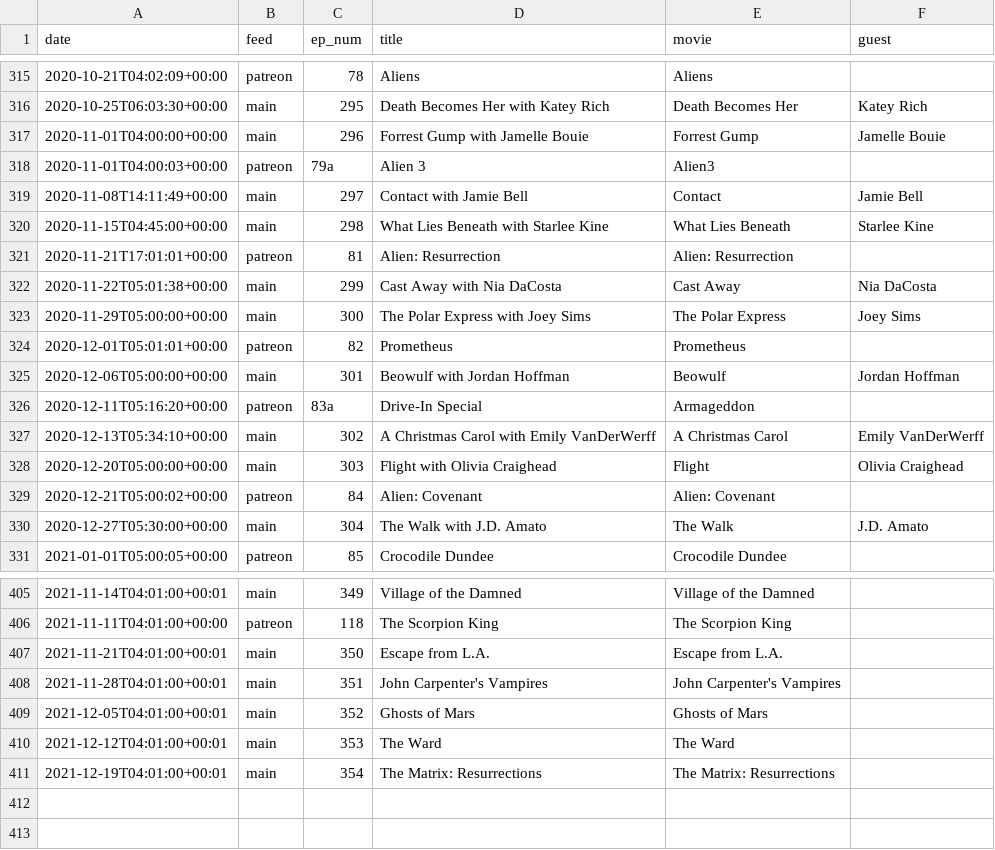
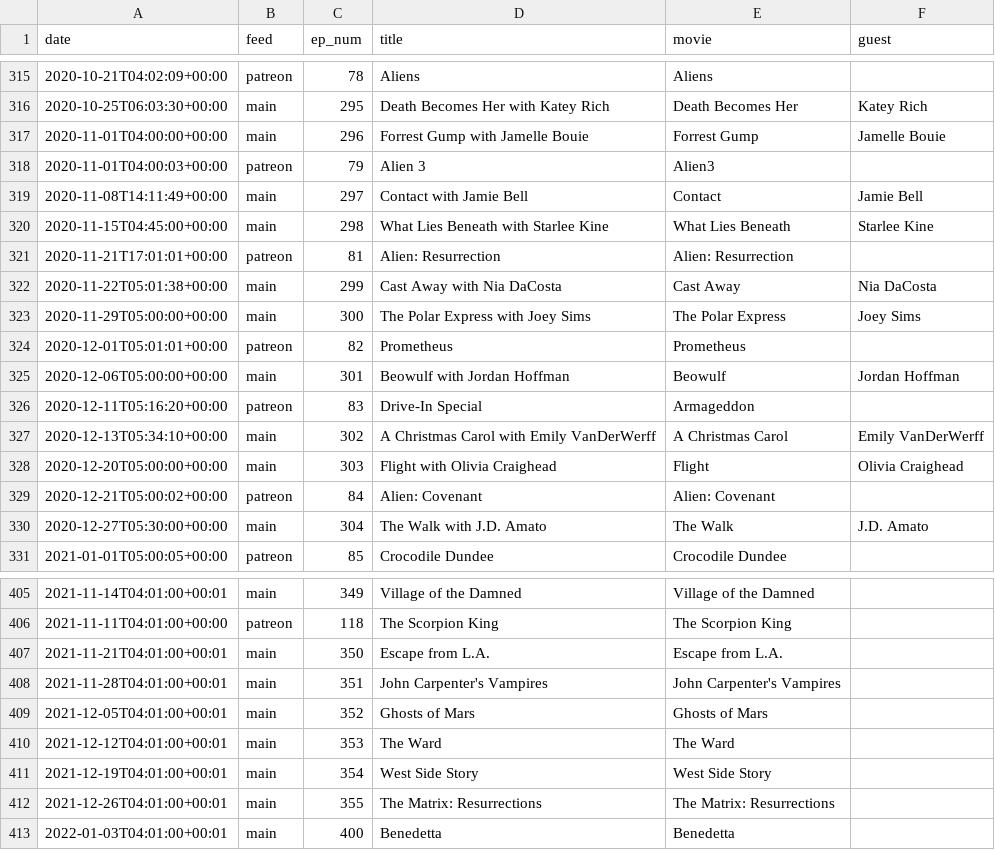
Before and after one commit to mark-jb/blankcheck, a CSV file: movies.cleaned.csv, drawn as a sheet; only a part is shown, gaps mark what is left out.

```diff
--- a/movies.cleaned.csv
+++ b/movies.cleaned.csv
@@ -317,3 +317,3 @@ date,feed,ep_num,title,movie,guest
 2020-11-01T04:00:00+00:00,main,296,Forrest Gump with Jamelle Bouie,Forrest Gump,Jamelle Bouie
-2020-11-01T04:00:03+00:00,patreon,79a,Alien 3,Alien3,
+2020-11-01T04:00:03+00:00,patreon,79,Alien 3,Alien3,
 2020-11-08T14:11:49+00:00,main,297,Contact with Jamie Bell,Contact,Jamie Bell
@@ -325,3 +325,3 @@ date,feed,ep_num,title,movie,guest
 2020-12-06T05:00:00+00:00,main,301,Beowulf with Jordan Hoffman,Beowulf,Jordan Hoffman
-2020-12-11T05:16:20+00:00,patreon,83a,Drive-In Special,Armageddon,
+2020-12-11T05:16:20+00:00,patreon,83,Drive-In Special,Armageddon,
 2020-12-13T05:34:10+00:00,main,302,A Christmas Carol with Emily VanDerWerff,A Christmas Carol,Emily VanDerWerff
@@ -410,2 +410,4 @@ date,feed,ep_num,title,movie,guest
 2021-12-12T04:01:00+00:01,main,353,The Ward,The Ward,
-2021-12-19T04:01:00+00:01,main,354,The Matrix: Resurrections,The Matrix: Resurrections,
+2021-12-19T04:01:00+00:01,main,354,West Side Story,West Side Story,
+2021-12-26T04:01:00+00:01,main,355,The Matrix: Resurrections,The Matrix: Resurrections,
+2022-01-03T04:01:00+00:01,main,400,Benedetta,Benedetta,
```
Also changed, not shown: movies.with.ids.csv, 2 other files.
